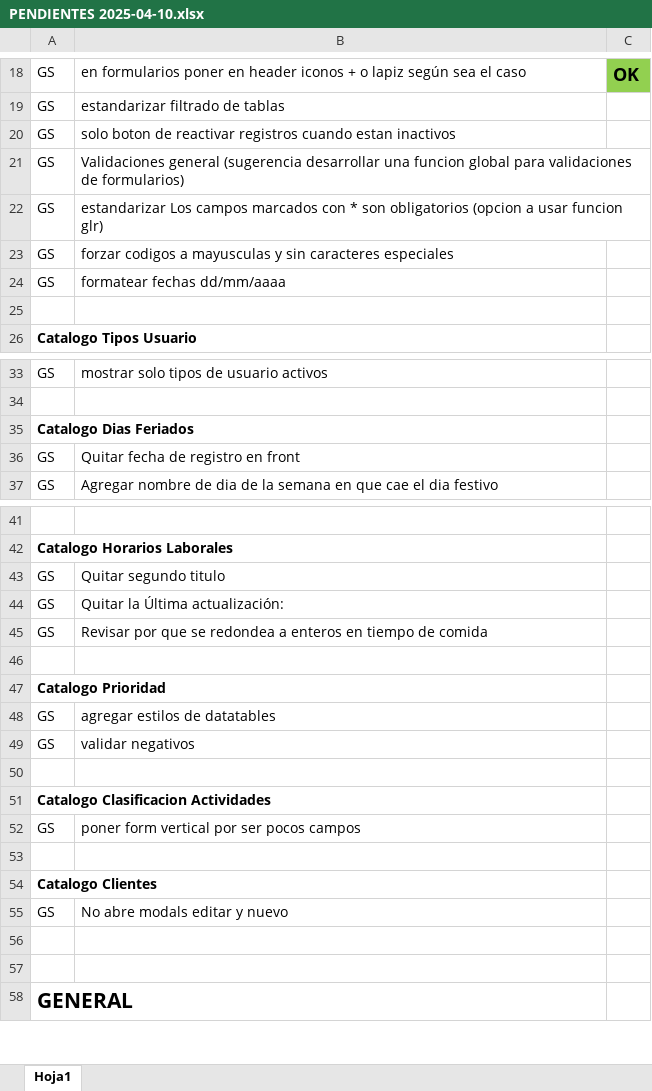
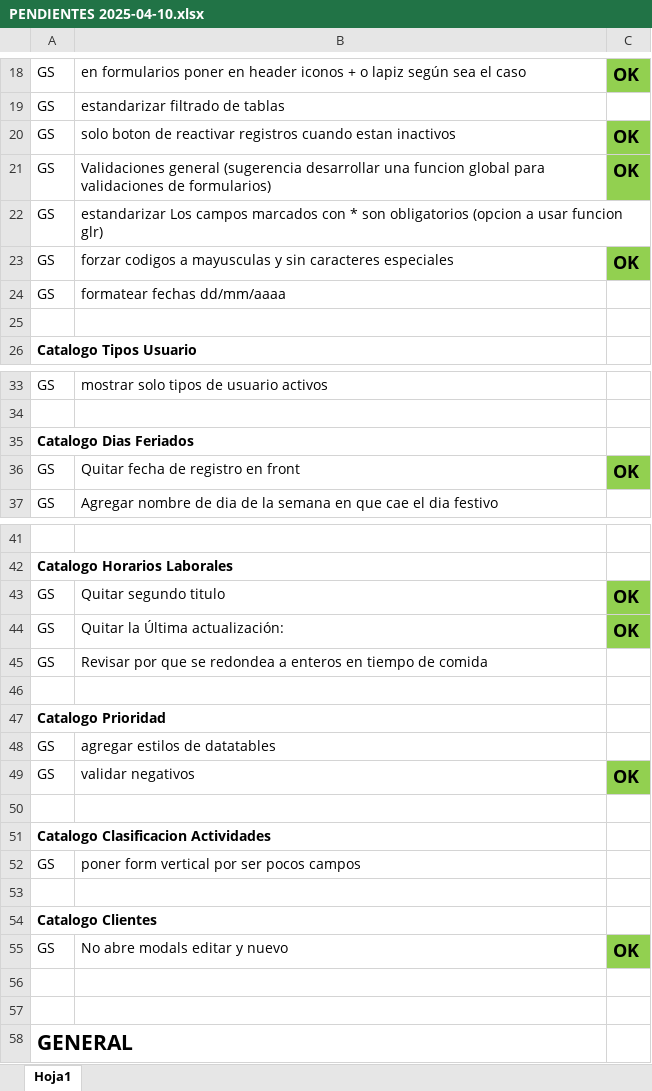
Before and after one commit to juan-dgs/MYCOM, an Excel workbook: PENDIENTES 2025-04-10.xlsx, sheet Hoja1, drawn as a sheet; only a part is shown, gaps mark what is left out; values as stored, in another font and other column widths than the file's, no borders; the diff names each change by its address in the sheet, - before the commit and + after, or states it on an @@ line.

Commit message:
nuevos OK resueltos en excel

```diff
--- a/PENDIENTES 2025-04-10.xlsx (sheet Hoja1)
+++ b/PENDIENTES 2025-04-10.xlsx (sheet Hoja1)
-C20:C21: (empty)
+C20:C21: OK
-C20:C21 fill: none
+C20:C21 fill: #92D050
-C23: (empty)
+C23: OK
-C23 fill: none
+C23 fill: #92D050
-C36: (empty)
+C36: OK
-C36 fill: none
+C36 fill: #92D050
-C43:C44: (empty)
+C43:C44: OK
-C43:C44 fill: none
+C43:C44 fill: #92D050
-C49: (empty)
+C49: OK
-C49 fill: none
+C49 fill: #92D050
-C55: (empty)
+C55: OK
-C55 fill: none
+C55 fill: #92D050
```
Also changed, not shown: 1 other file.
